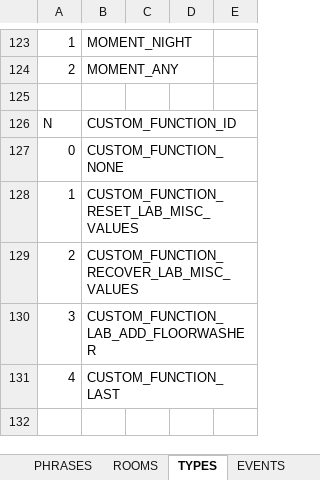
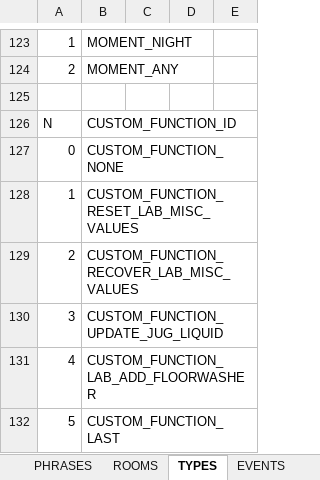
Before and after one commit to ivor4/Goblins3_AnotherQuest, an Excel workbook: VARMAP_Generator/VARMAP.xlsx, sheet TYPES, drawn as a sheet; only a part is shown, gaps mark what is left out; values as stored, in another font and other column widths than the file's, no borders; charts and pictures and table styles not drawn; addresses are those after the commit; the diff names each change by its address in the sheet, - before the commit and + after, or states it on an @@ line.

```diff
--- a/VARMAP_Generator/VARMAP.xlsx (sheet TYPES)
+++ b/VARMAP_Generator/VARMAP.xlsx (sheet TYPES)
+row 130: 3 | CUSTOM_FUNCTION_UPDATE_JUG_LIQUID
-A131: 3
+A131: 4
-A132: 4
+A132: 5
```
Also changed, not shown: sheet ACTION_CONDS, sheet ROOMS, 16 other files.
